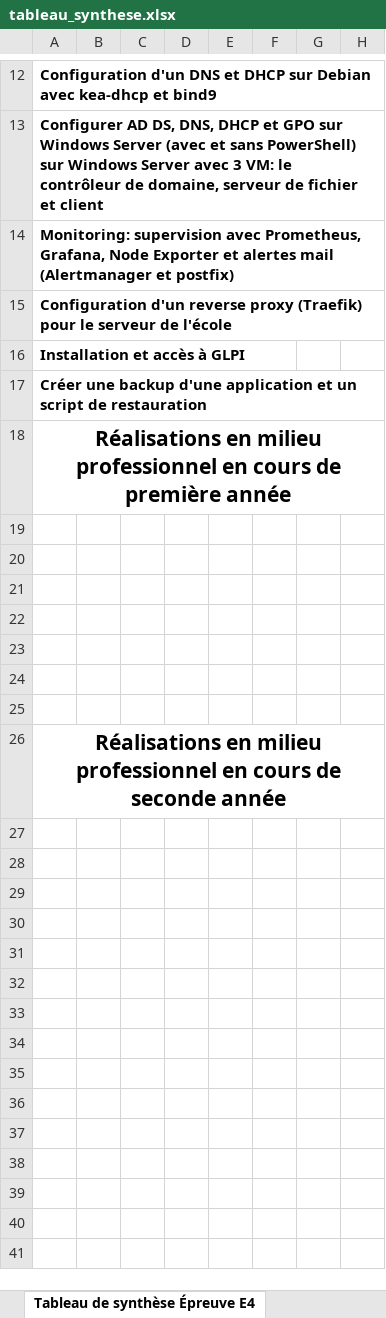
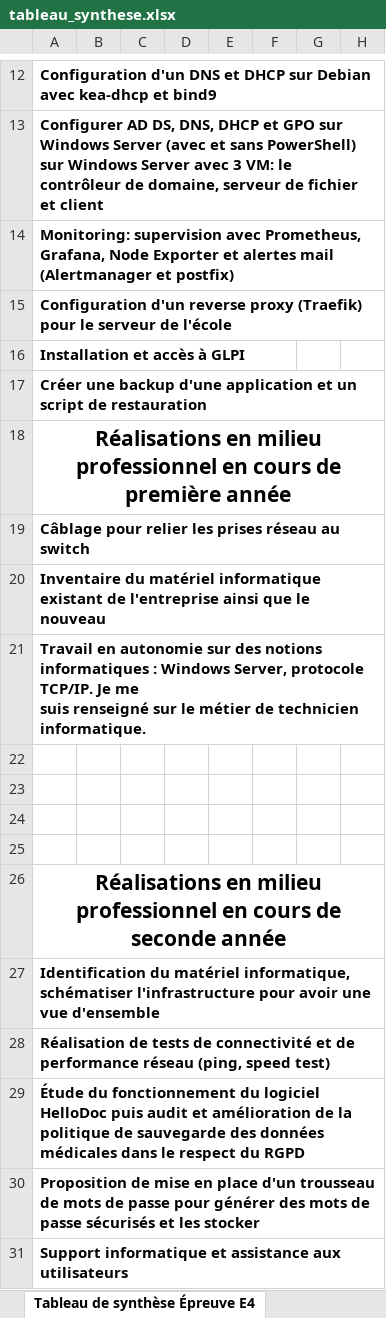
Before and after one commit to JulienMarcucci/Portfolio, an Excel workbook: tableau_synthese.xlsx, sheet Tableau de synthèse Épreuve E4, drawn as a sheet; only a part is shown, gaps mark what is left out; values as stored, in another font and other column widths than the file's, no borders; charts and pictures not drawn; ↵ is a line break in a cell; the diff names each change by its address in the sheet, - before the commit and + after, or states it on an @@ line.

Commit message:
actualisation tableau de synthèse

```diff
--- a/tableau_synthese.xlsx (sheet Tableau de synthèse Épreuve E4)
+++ b/tableau_synthese.xlsx (sheet Tableau de synthèse Épreuve E4)
-A19: (empty)
+A19: Câblage pour relier les prises réseau au switch
-A20: (empty)
+A20: Inventaire du matériel informatique existant de l'entreprise ainsi que le nouveau
-A21: (empty)
+A21: Travail en autonomie sur des notions informatiques : Windows Server, protocole TCP/IP. Je me ↵ suis renseigné sur le métier de technicien informatique.
+row 27: Identification du matériel informatique, schématiser l'infrastructure pour avoir une vue d'ensemble
+row 28: Réalisation de tests de connectivité et de performance réseau (ping, speed test)
+row 29: Étude du fonctionnement du logiciel HelloDoc puis audit et amélioration de la politique de sauvegarde des données médicales dans le respect du RGPD
+row 30: Proposition de mise en place d'un trousseau de mots de passe pour générer des mots de passe sécurisés et les stocker
+row 31: Support informatique et assistance aux utilisateurs
```
